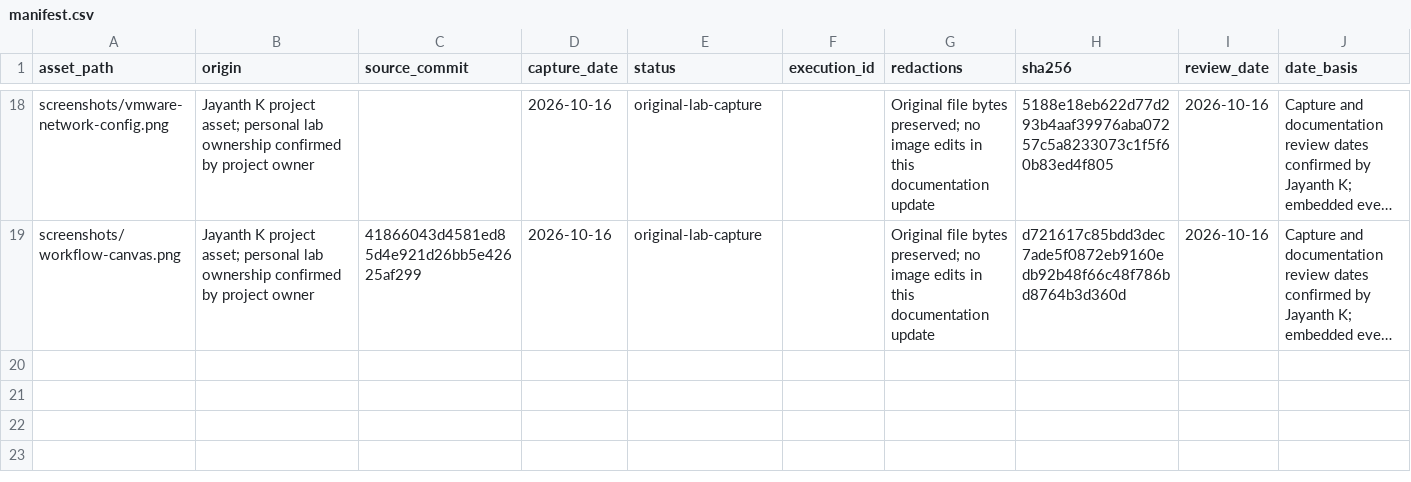
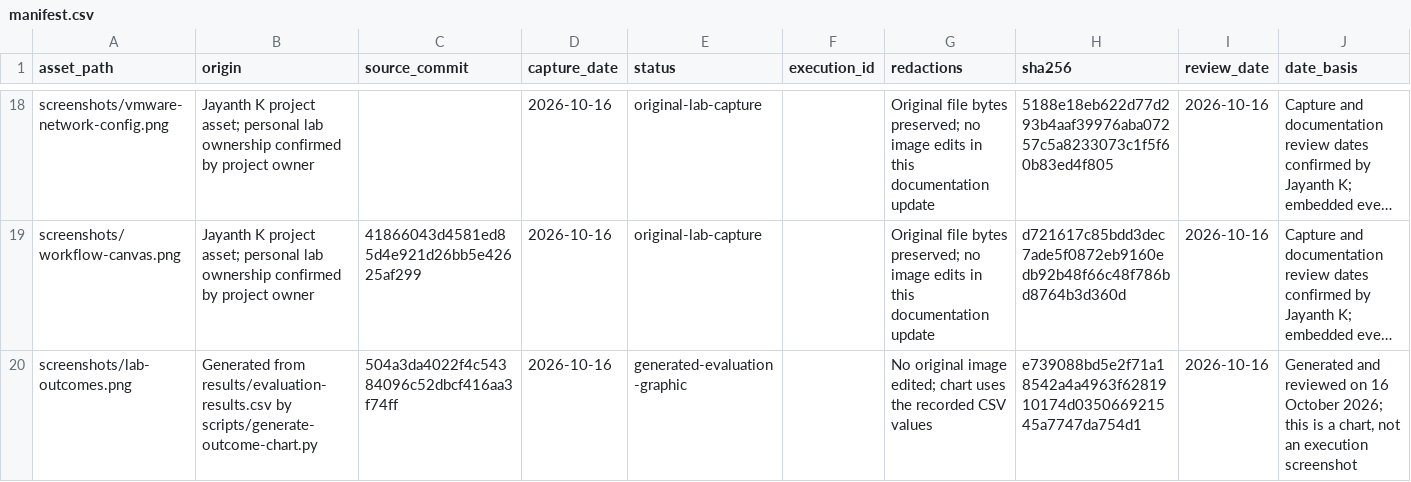
Before and after one commit to karrijayanth65/SOC-Automation-Pipeline, a CSV file: screenshots/manifest.csv, drawn as a sheet; only a part is shown, gaps mark what is left out; long unchanged cells end in …; the diff names each change by its address in the sheet, - before the commit and + after, or states it on an @@ line.

Commit message:
Present lab outcomes and skills first while preserving every image

```diff
--- a/screenshots/manifest.csv
+++ b/screenshots/manifest.csv
+row 20: screenshots/lab-outcomes.png | Generated from results/evaluation-results.csv by scripts/generate-outcome-chart.py | 504a3da4022f4c54384096c52dbcf416aa3f74ff | 2026-10-16 | generated-evaluation-graphic |  | No original image edited; chart uses the recorded CSV values | e739088bd5e2f71a18542a4a4963f6281910174d035066921545a7747da754d1 | 2026-10-16 | Generated and reviewed on 16 October 2026; this is a chart, not an execution screenshot
```
Also changed, not shown: 11 other files.
